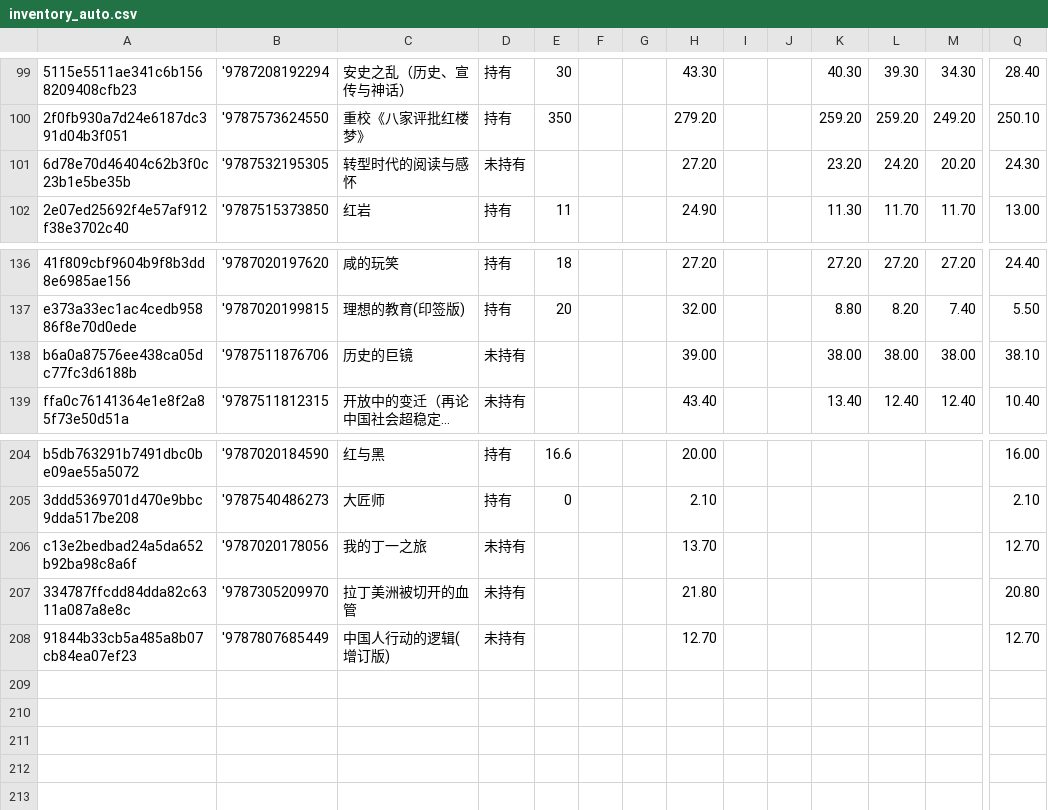
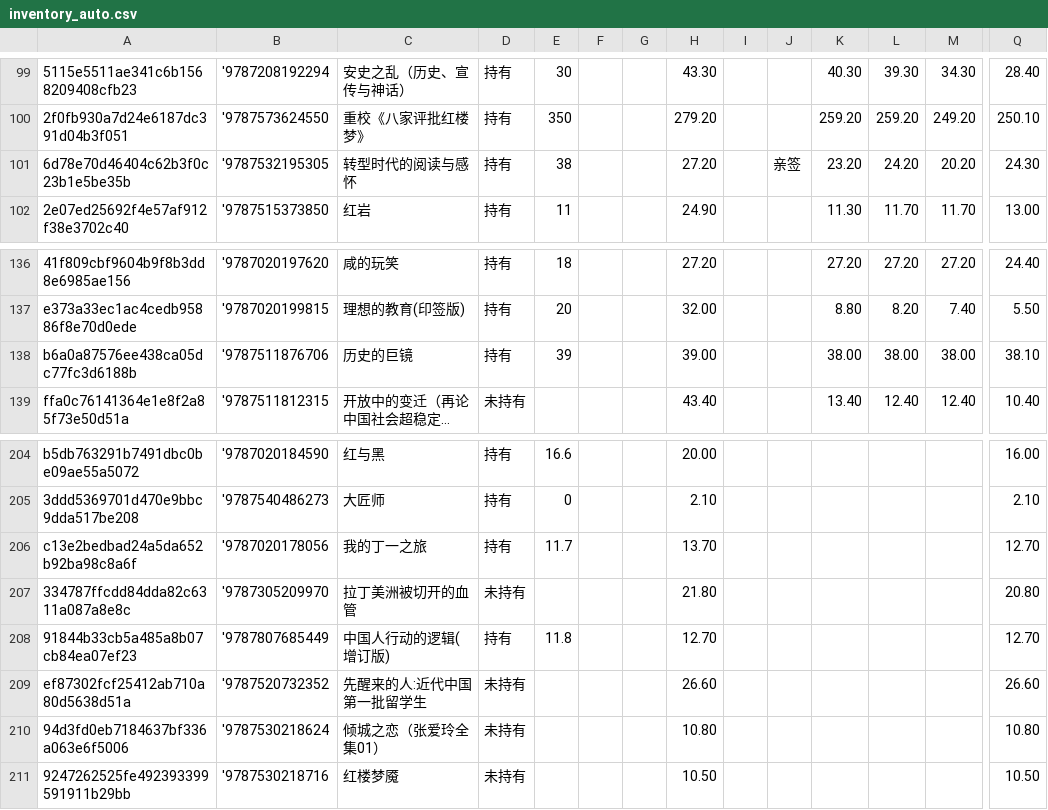
Before and after one commit to lipingxu/dzy_inventory, a CSV file: inventory_auto.csv, drawn as a sheet; only a part is shown, gaps mark what is left out; long unchanged cells end in …; rows hold the shown columns only; the diff names each change by its address in the sheet, - before the commit and + after, or states it on an @@ line.

```diff
--- a/inventory_auto.csv
+++ b/inventory_auto.csv
-D101: 未持有
+D101: 持有
-E101: (empty)
+E101: 38
-J101: (empty)
+J101: 亲签
-D138: 未持有
+D138: 持有
-E138: (empty)
+E138: 39
-D206: 未持有
+D206: 持有
-E206: (empty)
+E206: 11.7
-D208: 未持有
+D208: 持有
-E208: (empty)
+E208: 11.8
+row 209: ef87302fcf25412ab710a80d5638d51a | '9787520732352 | 先醒来的人:近代中国第一批留学生 | 未持有 |  |  |  | 26.60 |  |  |  |  |  | 26.60
+row 210: 94d3fd0eb7184637bf336a063e6f5006 | '9787530218624 | 倾城之恋（张爱玲全集01） | 未持有 |  |  |  | 10.80 |  |  |  |  |  | 10.80
+row 211: 9247262525fe492393399591911b29bb | '9787530218716 | 红楼梦魇 | 未持有 |  |  |  | 10.50 |  |  |  |  |  | 10.50
```
Also changed, not shown: manual_overrides.csv, price_history.csv, 2 other files.
